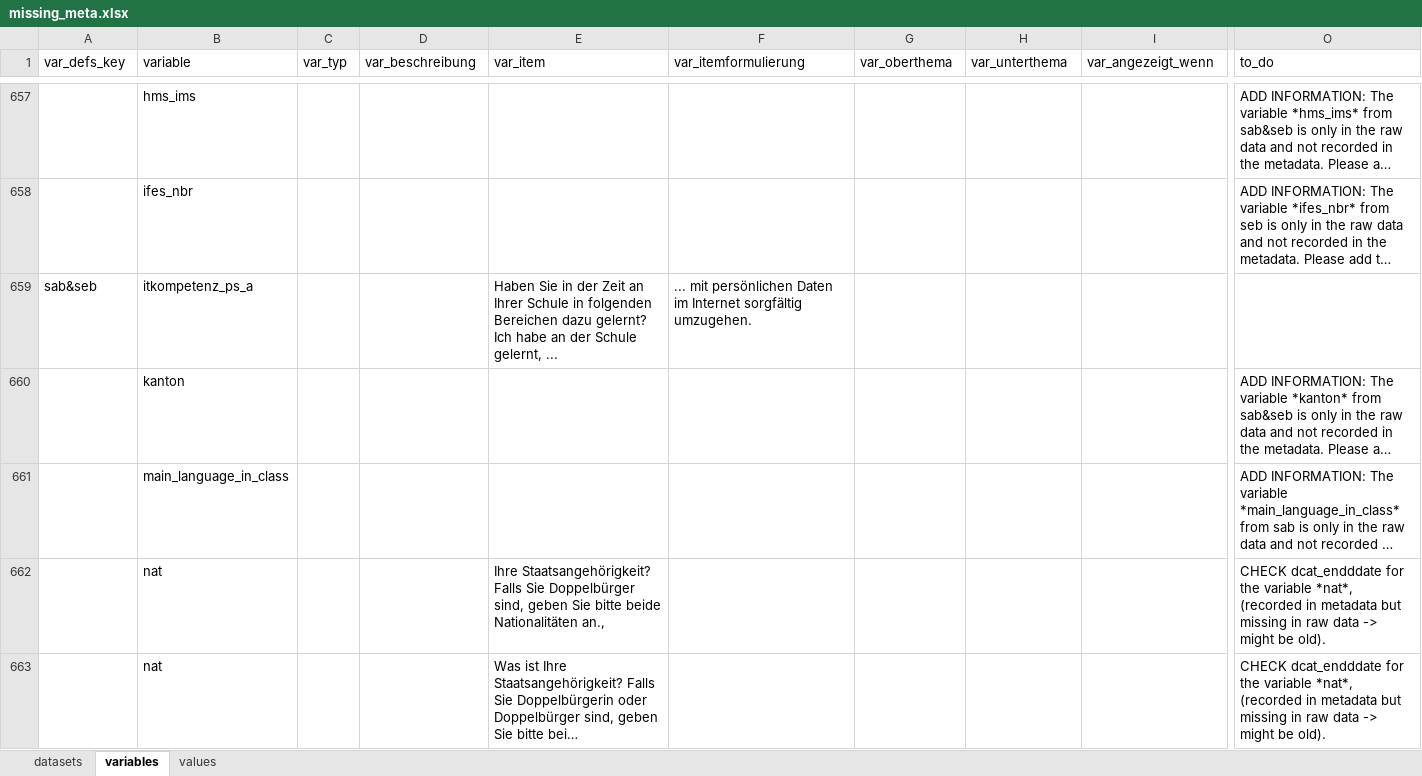
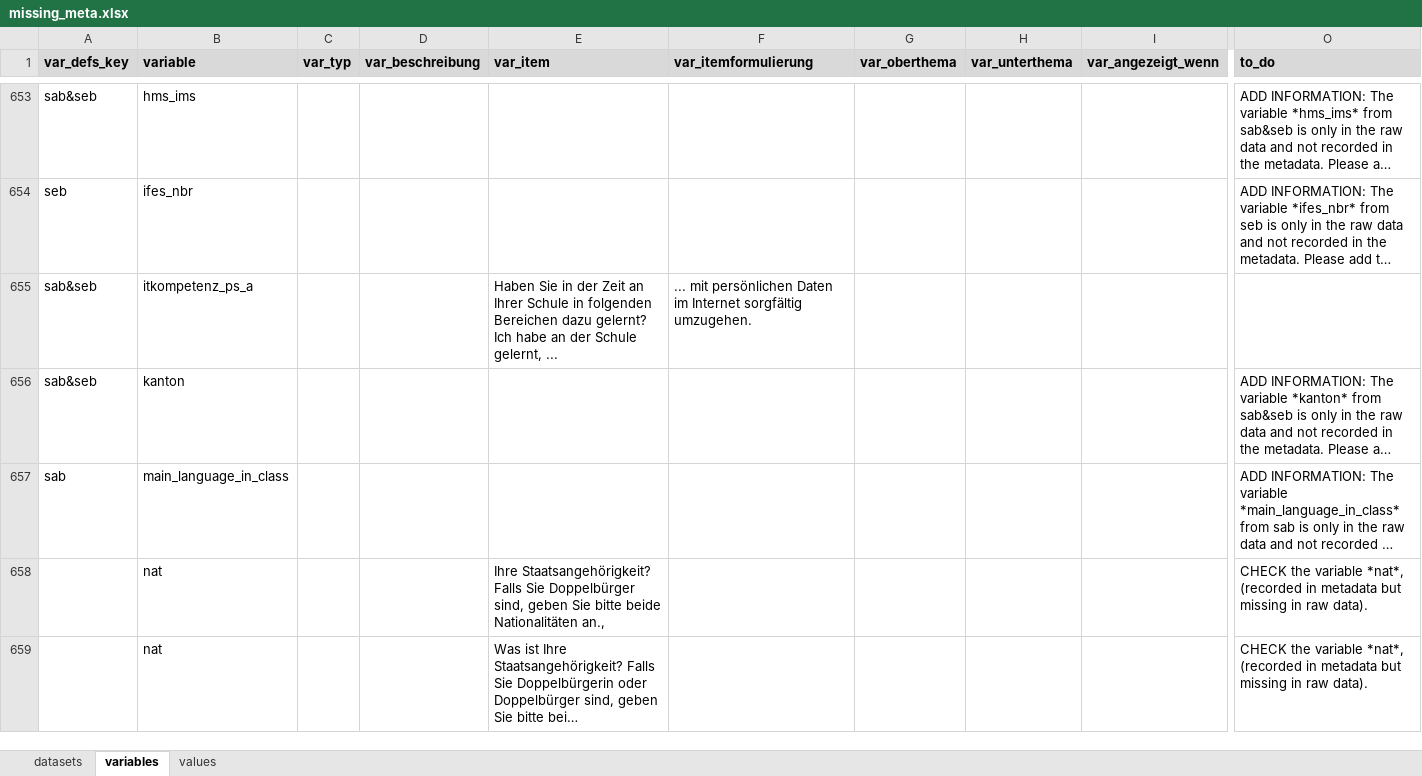
Before and after one commit to bildungsplanungZH/metaSABSEB, an Excel workbook: data/missing_meta/missing_meta.xlsx, sheet variables, drawn as a sheet; only a part is shown, gaps mark what is left out; long unchanged cells end in …; values as stored, in another font and other column widths than the file's, no borders; addresses are those after the commit; the diff covers the shown part only; the diff names each change by its address in the sheet, - before the commit and + after, or states it on an @@ line.

Commit message:
minor adjustments in R-Script first manual addition of metadata

```diff
--- a/data/missing_meta/missing_meta.xlsx (sheet variables)
+++ b/data/missing_meta/missing_meta.xlsx (sheet variables)
@@ A1:O1 fill: none → #D9D9D9, bold: off → on @@
-A653 (var_defs_key): (empty)
+A653 (var_defs_key): sab&seb
-A654 (var_defs_key): (empty)
+A654 (var_defs_key): seb
-A656 (var_defs_key): (empty)
+A656 (var_defs_key): sab&seb
-A657 (var_defs_key): (empty)
+A657 (var_defs_key): sab
-O658:O659 (to_do): CHECK dcat_endddate for the variable *nat*, (recorded in metadata but missing in raw data -> might be old).
+O658:O659 (to_do): CHECK the variable *nat*, (recorded in metadata but missing in raw data).
```
Also changed, not shown: 4 removed rows, 810 edited cells and cell formats elsewhere in this sheet, sheet values, 1 other file.
